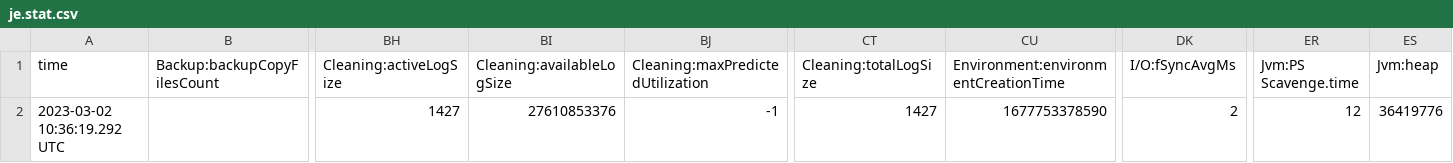
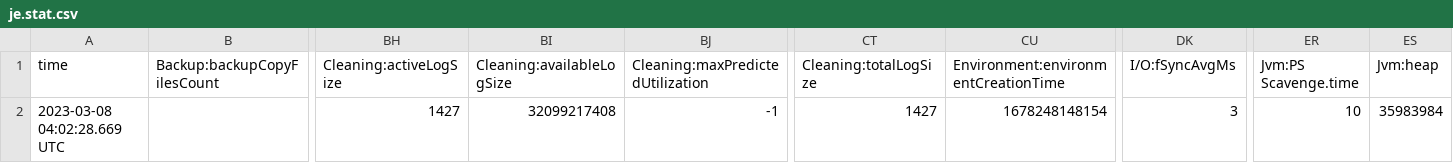
Before and after one commit to qq137619950/my-clawler, a CSV file: crawl/root/frontier/je.stat.csv, drawn as a sheet; only a part is shown, gaps mark what is left out; the diff names each change by its address in the sheet, - before the commit and + after, or states it on an @@ line.

```diff
--- a/crawl/root/frontier/je.stat.csv
+++ b/crawl/root/frontier/je.stat.csv
-A2 (time): 2023-03-02 10:36:19.292 UTC
+A2 (time): 2023-03-08 04:02:28.669 UTC
-BI2 (Cleaning:availableLogSize): 27610853376
+BI2 (Cleaning:availableLogSize): 32099217408
-CU2: 1677753378590
+CU2: 1678248148154
-DK2 (I/O:fSyncAvgMs): 2
+DK2 (I/O:fSyncAvgMs): 3
-ER2 (Jvm:PS Scavenge.time): 12
+ER2 (Jvm:PS Scavenge.time): 10
-ES2 (Jvm:heap): 36419776
+ES2 (Jvm:heap): 35983984
```
Also changed, not shown: 8 other files.
